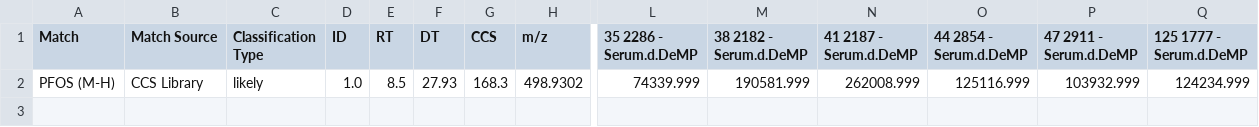
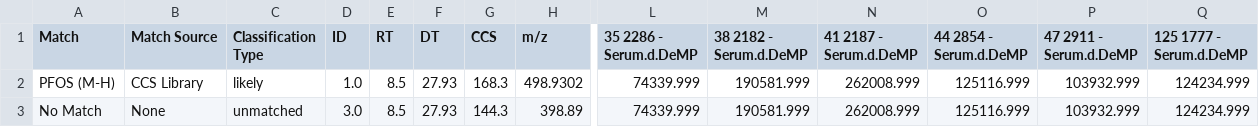
Before and after one commit to greg1d/PFAS-IMplementor-for-Mass-Spectrometry--PIMMS-, a CSV file: PIMMS v1.2/Raw data/Raw Serum Features output test.csv, drawn as a sheet; only a part is shown, gaps mark what is left out; rows hold the shown columns only; the diff names each change by its address in the sheet, - before the commit and + after, or states it on an @@ line.

```diff
--- a/PIMMS v1.2/Raw data/Raw Serum Features output test.csv
+++ b/PIMMS v1.2/Raw data/Raw Serum Features output test.csv
+row 3: No Match | None | unmatched | 3.0 | 8.5 | 27.93 | 144.3 | 398.89 | 74339.999 | 190581.999 | 262008.999 | 125116.999 | 103932.999 | 124234.999
```
Also changed, not shown: 3 other files.
